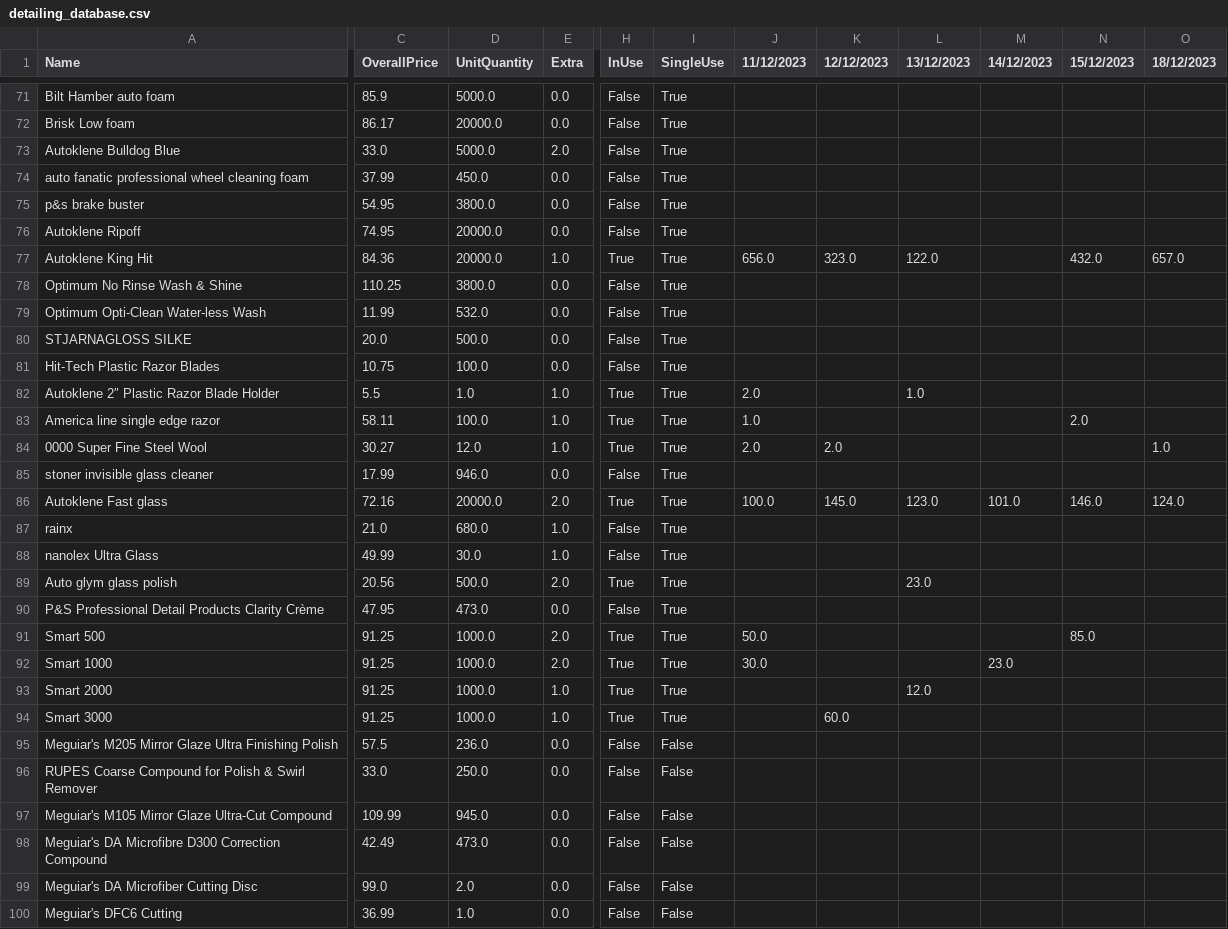
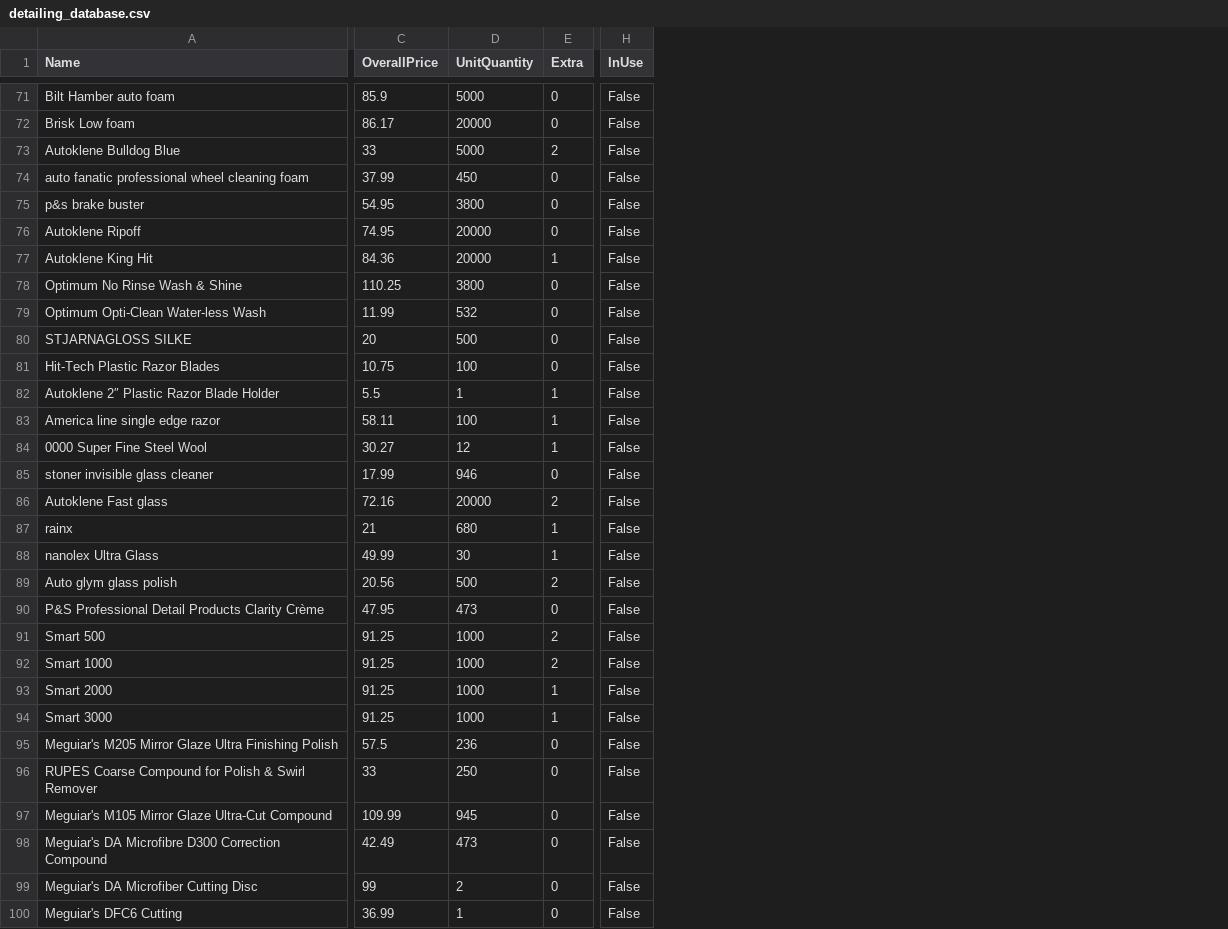
Before and after one commit to R-Z-W/ZenkiWhiteley_T1A3, a CSV file: detailing_database.csv, drawn as a sheet; only a part is shown, gaps mark what is left out; removed rows and columns are numbered as before the commit, all else as after; the diff covers the shown part only; the diff names each change by its address in the sheet, - before the commit and + after, or states it on an @@ line.

```diff
--- a/detailing_database.csv
+++ b/detailing_database.csv
-column D (UnitQuantity), rows 71-100: 5000.0 | 20000.0 | 5000.0 | 450.0 | 3800.0 | 20000.0 | 20000.0 | 3800.0 | 532.0 | 500.0 | 100.0 | 1.0 | 100.0 | 12.0 | 946.0 | 20000.0 | 680.0 | 30.0 | 500.0 | 473.0 | 1000.0 | 1000.0 | 1000.0 | 1000.0 | 236.0 | 250.0 | 945.0 | 473.0 | 2.0 | 1.0
-column E (Extra), rows 71-100: 0.0 | 0.0 | 2.0 | 0.0 | 0.0 | 0.0 | 1.0 | 0.0 | 0.0 | 0.0 | 0.0 | 1.0 | 1.0 | 1.0 | 0.0 | 2.0 | 1.0 | 1.0 | 2.0 | 0.0 | 2.0 | 2.0 | 1.0 | 1.0 | 0.0 | 0.0 | 0.0 | 0.0 | 0.0 | 0.0
+column D (UnitQuantity), rows 71-100: 5000 | 20000 | 5000 | 450 | 3800 | 20000 | 20000 | 3800 | 532 | 500 | 100 | 1 | 100 | 12 | 946 | 20000 | 680 | 30 | 500 | 473 | 1000 | 1000 | 1000 | 1000 | 236 | 250 | 945 | 473 | 2 | 1
+column E (Extra), rows 71-100: 0 | 0 | 2 | 0 | 0 | 0 | 1 | 0 | 0 | 0 | 0 | 1 | 1 | 1 | 0 | 2 | 1 | 1 | 2 | 0 | 2 | 2 | 1 | 1 | 0 | 0 | 0 | 0 | 0 | 0
-column I (SingleUse), rows 71-100: True | True | True | True | True | True | True | True | True | True | True | True | True | True | True | True | True | True | True | True | True | True | True | True | False | False | False | False | False | False
-column J (11/12/2023), rows 77-92: 656.0 |  |  |  |  | 2.0 | 1.0 | 2.0 |  | 100.0 |  |  |  |  | 50.0 | 30.0
-column K (12/12/2023), rows 77-94: 323.0 |  |  |  |  |  |  | 2.0 |  | 145.0 |  |  |  |  |  |  |  | 60.0
-column L (13/12/2023), rows 77-93: 122.0 |  |  |  |  | 1.0 |  |  |  | 123.0 |  |  | 23.0 |  |  |  | 12.0
-column M (14/12/2023), rows 86-92: 101.0 |  |  |  |  |  | 23.0
-column N (15/12/2023), rows 77-91: 432.0 |  |  |  |  |  | 2.0 |  |  | 146.0 |  |  |  |  | 85.0
-column O (18/12/2023), rows 77-86: 657.0 |  |  |  |  |  |  | 1.0 |  | 124.0
-C73 (OverallPrice): 33.0
+C73 (OverallPrice): 33
-H77 (InUse): True
+H77 (InUse): False
-C80 (OverallPrice): 20.0
+C80 (OverallPrice): 20
-H82:H84 (InUse): True
+H82:H84 (InUse): False
-H86 (InUse): True
+H86 (InUse): False
-C87 (OverallPrice): 21.0
+C87 (OverallPrice): 21
-H89 (InUse): True
+H89 (InUse): False
-H91:H94 (InUse): True
+H91:H94 (InUse): False
-C96 (OverallPrice): 33.0
+C96 (OverallPrice): 33
-C99 (OverallPrice): 99.0
+C99 (OverallPrice): 99
```
Also changed, not shown: 1 removed row, 1 added column, 1 removed column and 37 edited cells elsewhere in this file, 9 other files.
